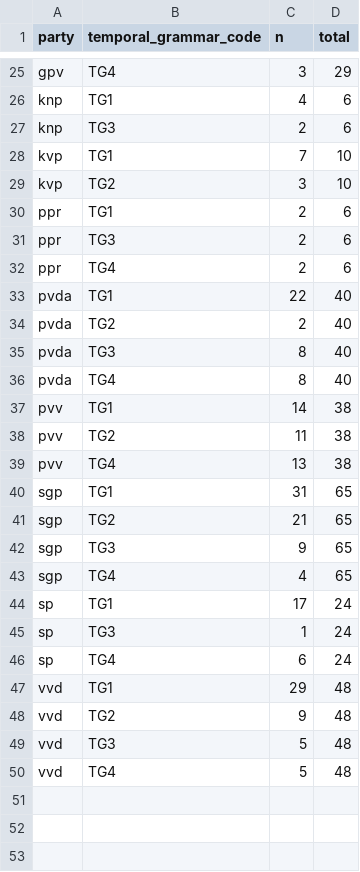
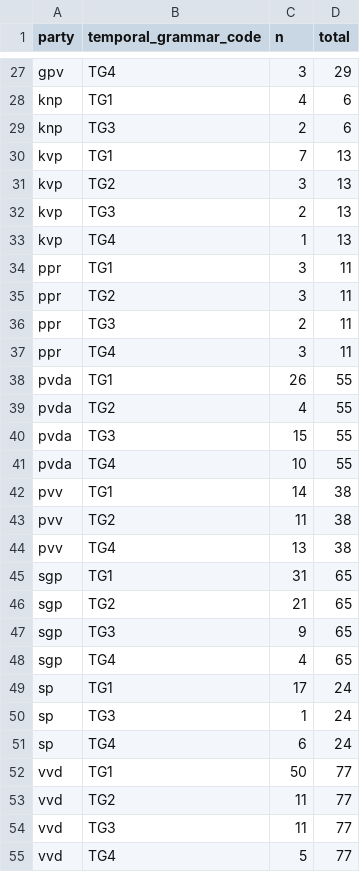
Before and after one commit to hjmschoonvelde/gouden_eeuw_project, a CSV file: outputs/tables/party_temporal_grammar_counts.csv, drawn as a sheet; only a part is shown, gaps mark what is left out; the diff covers the shown part only.

```diff
--- a/outputs/tables/party_temporal_grammar_counts.csv
+++ b/outputs/tables/party_temporal_grammar_counts.csv
@@ -27,11 +29,14 @@ knp,TG1,4,6
 knp,TG3,2,6
-kvp,TG1,7,10
-kvp,TG2,3,10
-ppr,TG1,2,6
-ppr,TG3,2,6
-ppr,TG4,2,6
-pvda,TG1,22,40
-pvda,TG2,2,40
-pvda,TG3,8,40
-pvda,TG4,8,40
+kvp,TG1,7,13
+kvp,TG2,3,13
+kvp,TG3,2,13
+kvp,TG4,1,13
+ppr,TG1,3,11
+ppr,TG2,3,11
+ppr,TG3,2,11
+ppr,TG4,3,11
+pvda,TG1,26,55
+pvda,TG2,4,55
+pvda,TG3,15,55
+pvda,TG4,10,55
 pvv,TG1,14,38
@@ -46,5 +51,5 @@ sp,TG3,1,24
 sp,TG4,6,24
-vvd,TG1,29,48
-vvd,TG2,9,48
-vvd,TG3,5,48
-vvd,TG4,5,48
+vvd,TG1,50,77
+vvd,TG2,11,77
+vvd,TG3,11,77
+vvd,TG4,5,77
```
Also changed, not shown: 2 added rows and 16 edited cells elsewhere in this file, data/validation/df_ge_high_sample.csv, 13 other files.
